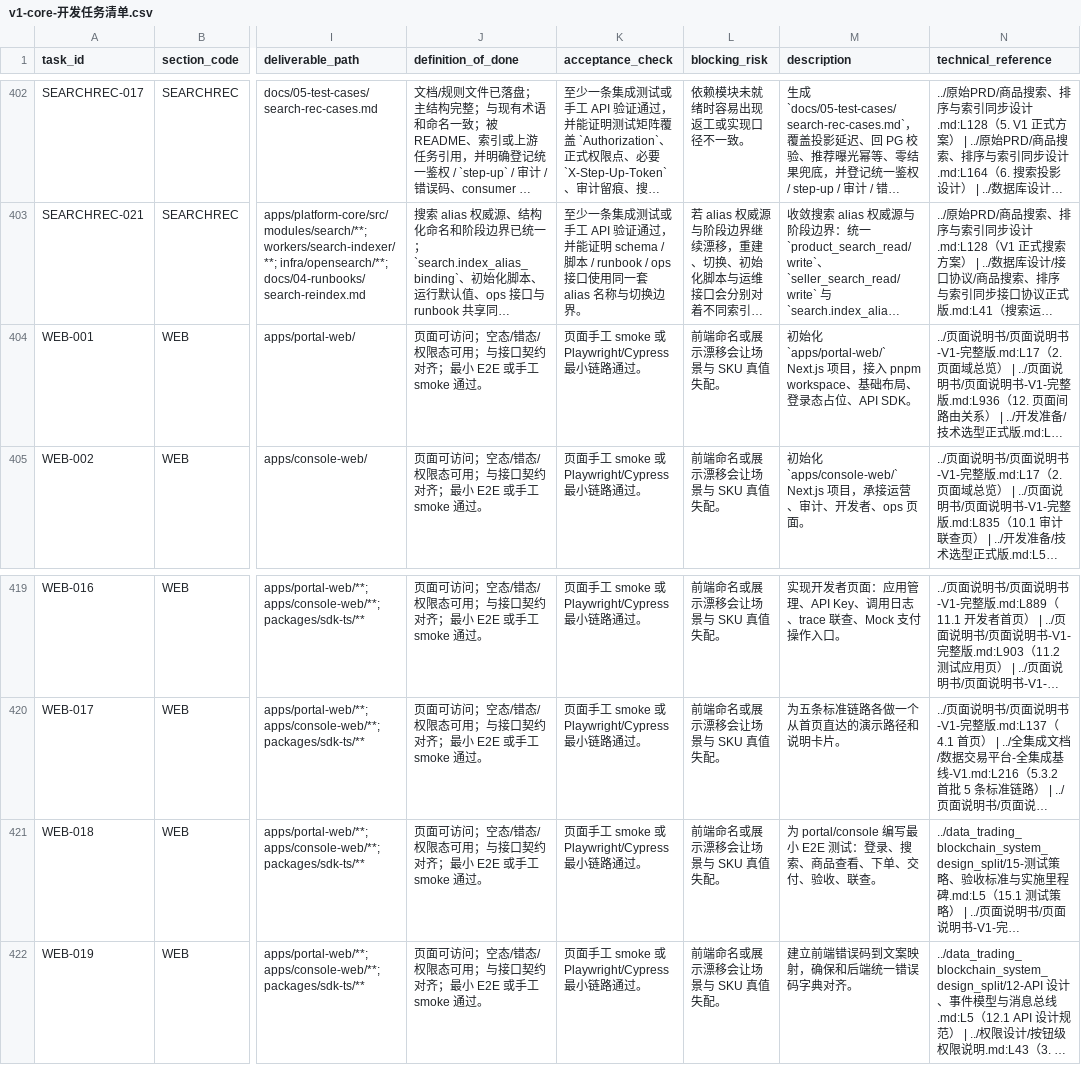
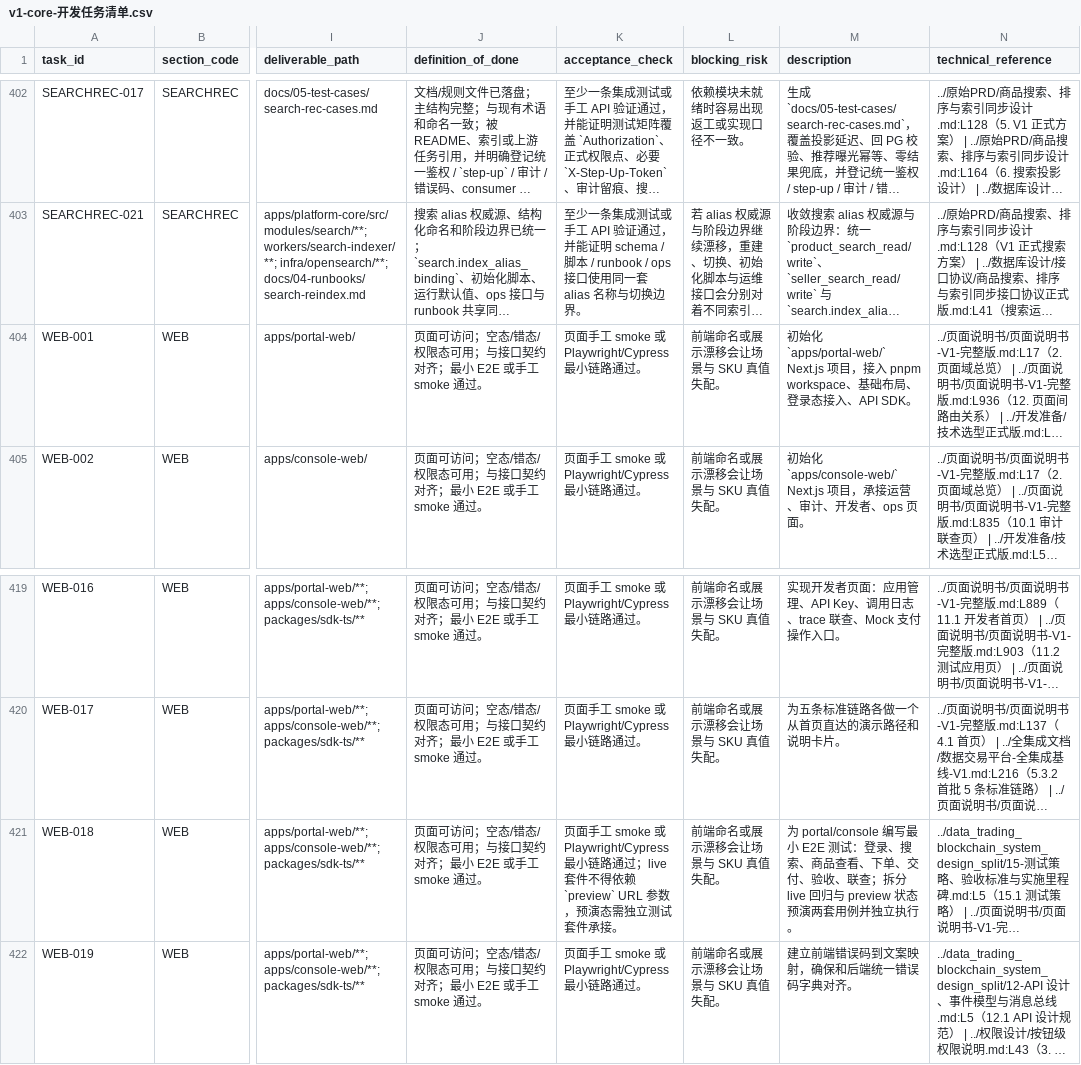
Before and after one commit to ActorLancer/DQ, a CSV file: docs/开发任务/v1-core-开发任务清单.csv, drawn as a sheet; only a part is shown, gaps mark what is left out; long unchanged cells end in …; the diff names each change by its address in the sheet, - before the commit and + after, or states it on an @@ line.

Commit message:
feat(web): finalize live e2e and remove scaffold placeholder fallbacks

```diff
--- a/docs/开发任务/v1-core-开发任务清单.csv
+++ b/docs/开发任务/v1-core-开发任务清单.csv
-M404 (description): …、登录态占位、API SDK。
+M404 (description): …、登录态接入、API SDK。
-K421 (acceptance_check): …链路通过。
+K421 (acceptance_check): …链路通过；live 套件不得依赖 `preview` URL 参数，预演态需独立测试套件承接。
-M421 (description): …收、联查。
+M421 (description): …收、联查；拆分 live 回归与 preview 状态预演两套用例并独立执行。
```
Also changed, not shown: 45 other files.
